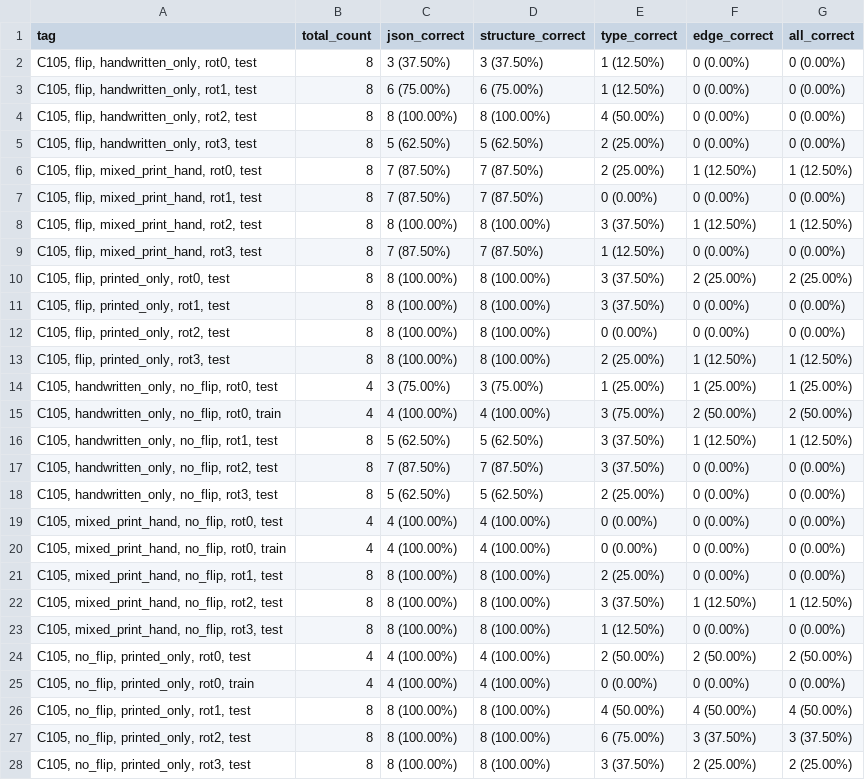
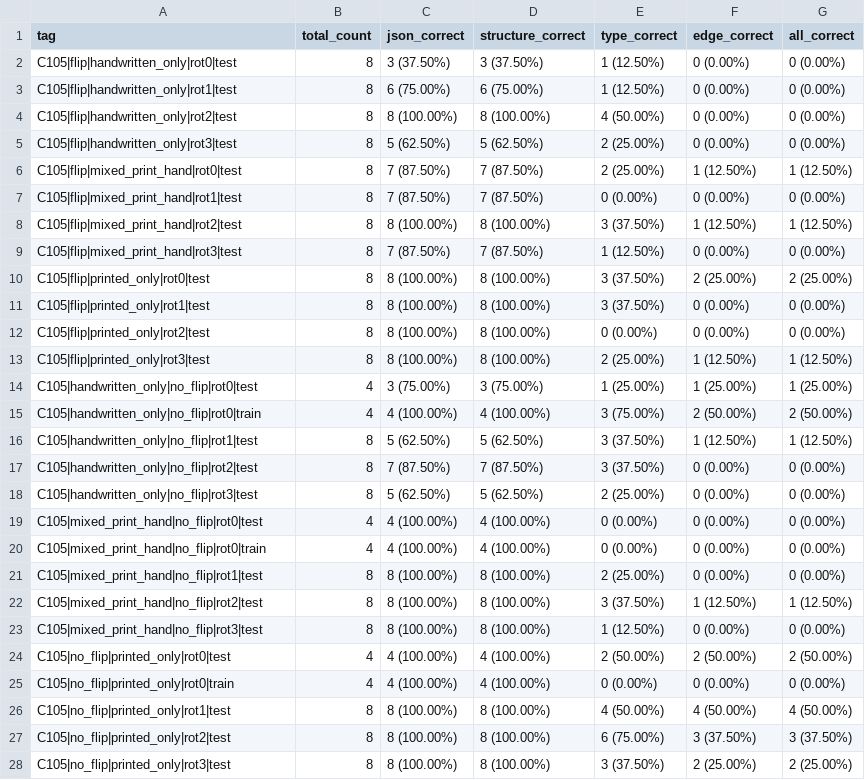
Before and after one commit to treeaaa/pb, a CSV file: acc0.csv, drawn as a sheet; only a part is shown; the diff covers the shown part only.

```diff
--- a/acc0.csv
+++ b/acc0.csv
@@ -1,28 +1,28 @@
 tag,total_count,json_correct,structure_correct,type_correct,edge_correct,all_correct
-"C105, flip, handwritten_only, rot0, test",8,3 (37.50%),3 (37.50%),1 (12.50%),0 (0.00%),0 (0.00%)
-"C105, flip, handwritten_only, rot1, test",8,6 (75.00%),6 (75.00%),1 (12.50%),0 (0.00%),0 (0.00%)
-"C105, flip, handwritten_only, rot2, test",8,8 (100.00%),8 (100.00%),4 (50.00%),0 (0.00%),0 (0.00%)
-"C105, flip, handwritten_only, rot3, test",8,5 (62.50%),5 (62.50%),2 (25.00%),0 (0.00%),0 (0.00%)
-"C105, flip, mixed_print_hand, rot0, test",8,7 (87.50%),7 (87.50%),2 (25.00%),1 (12.50%),1 (12.50%)
-"C105, flip, mixed_print_hand, rot1, test",8,7 (87.50%),7 (87.50%),0 (0.00%),0 (0.00%),0 (0.00%)
-"C105, flip, mixed_print_hand, rot2, test",8,8 (100.00%),8 (100.00%),3 (37.50%),1 (12.50%),1 (12.50%)
-"C105, flip, mixed_print_hand, rot3, test",8,7 (87.50%),7 (87.50%),1 (12.50%),0 (0.00%),0 (0.00%)
-"C105, flip, printed_only, rot0, test",8,8 (100.00%),8 (100.00%),3 (37.50%),2 (25.00%),2 (25.00%)
-"C105, flip, printed_only, rot1, test",8,8 (100.00%),8 (100.00%),3 (37.50%),0 (0.00%),0 (0.00%)
-"C105, flip, printed_only, rot2, test",8,8 (100.00%),8 (100.00%),0 (0.00%),0 (0.00%),0 (0.00%)
-"C105, flip, printed_only, rot3, test",8,8 (100.00%),8 (100.00%),2 (25.00%),1 (12.50%),1 (12.50%)
-"C105, handwritten_only, no_flip, rot0, test",4,3 (75.00%),3 (75.00%),1 (25.00%),1 (25.00%),1 (25.00%)
-"C105, handwritten_only, no_flip, rot0, train",4,4 (100.00%),4 (100.00%),3 (75.00%),2 (50.00%),2 (50.00%)
-"C105, handwritten_only, no_flip, rot1, test",8,5 (62.50%),5 (62.50%),3 (37.50%),1 (12.50%),1 (12.50%)
-"C105, handwritten_only, no_flip, rot2, test",8,7 (87.50%),7 (87.50%),3 (37.50%),0 (0.00%),0 (0.00%)
-"C105, handwritten_only, no_flip, rot3, test",8,5 (62.50%),5 (62.50%),2 (25.00%),0 (0.00%),0 (0.00%)
-"C105, mixed_print_hand, no_flip, rot0, test",4,4 (100.00%),4 (100.00%),0 (0.00%),0 (0.00%),0 (0.00%)
-"C105, mixed_print_hand, no_flip, rot0, train",4,4 (100.00%),4 (100.00%),0 (0.00%),0 (0.00%),0 (0.00%)
-"C105, mixed_print_hand, no_flip, rot1, test",8,8 (100.00%),8 (100.00%),2 (25.00%),0 (0.00%),0 (0.00%)
-"C105, mixed_print_hand, no_flip, rot2, test",8,8 (100.00%),8 (100.00%),3 (37.50%),1 (12.50%),1 (12.50%)
-"C105, mixed_print_hand, no_flip, rot3, test",8,8 (100.00%),8 (100.00%),1 (12.50%),0 (0.00%),0 (0.00%)
-"C105, no_flip, printed_only, rot0, test",4,4 (100.00%),4 (100.00%),2 (50.00%),2 (50.00%),2 (50.00%)
-"C105, no_flip, printed_only, rot0, train",4,4 (100.00%),4 (100.00%),0 (0.00%),0 (0.00%),0 (0.00%)
-"C105, no_flip, printed_only, rot1, test",8,8 (100.00%),8 (100.00%),4 (50.00%),4 (50.00%),4 (50.00%)
-"C105, no_flip, printed_only, rot2, test",8,8 (100.00%),8 (100.00%),6 (75.00%),3 (37.50%),3 (37.50%)
-"C105, no_flip, printed_only, rot3, test",8,8 (100.00%),8 (100.00%),3 (37.50%),2 (25.00%),2 (25.00%)
+C105|flip|handwritten_only|rot0|test,8,3 (37.50%),3 (37.50%),1 (12.50%),0 (0.00%),0 (0.00%)
+C105|flip|handwritten_only|rot1|test,8,6 (75.00%),6 (75.00%),1 (12.50%),0 (0.00%),0 (0.00%)
+C105|flip|handwritten_only|rot2|test,8,8 (100.00%),8 (100.00%),4 (50.00%),0 (0.00%),0 (0.00%)
+C105|flip|handwritten_only|rot3|test,8,5 (62.50%),5 (62.50%),2 (25.00%),0 (0.00%),0 (0.00%)
+C105|flip|mixed_print_hand|rot0|test,8,7 (87.50%),7 (87.50%),2 (25.00%),1 (12.50%),1 (12.50%)
+C105|flip|mixed_print_hand|rot1|test,8,7 (87.50%),7 (87.50%),0 (0.00%),0 (0.00%),0 (0.00%)
+C105|flip|mixed_print_hand|rot2|test,8,8 (100.00%),8 (100.00%),3 (37.50%),1 (12.50%),1 (12.50%)
+C105|flip|mixed_print_hand|rot3|test,8,7 (87.50%),7 (87.50%),1 (12.50%),0 (0.00%),0 (0.00%)
+C105|flip|printed_only|rot0|test,8,8 (100.00%),8 (100.00%),3 (37.50%),2 (25.00%),2 (25.00%)
+C105|flip|printed_only|rot1|test,8,8 (100.00%),8 (100.00%),3 (37.50%),0 (0.00%),0 (0.00%)
+C105|flip|printed_only|rot2|test,8,8 (100.00%),8 (100.00%),0 (0.00%),0 (0.00%),0 (0.00%)
+C105|flip|printed_only|rot3|test,8,8 (100.00%),8 (100.00%),2 (25.00%),1 (12.50%),1 (12.50%)
+C105|handwritten_only|no_flip|rot0|test,4,3 (75.00%),3 (75.00%),1 (25.00%),1 (25.00%),1 (25.00%)
+C105|handwritten_only|no_flip|rot0|train,4,4 (100.00%),4 (100.00%),3 (75.00%),2 (50.00%),2 (50.00%)
+C105|handwritten_only|no_flip|rot1|test,8,5 (62.50%),5 (62.50%),3 (37.50%),1 (12.50%),1 (12.50%)
+C105|handwritten_only|no_flip|rot2|test,8,7 (87.50%),7 (87.50%),3 (37.50%),0 (0.00%),0 (0.00%)
+C105|handwritten_only|no_flip|rot3|test,8,5 (62.50%),5 (62.50%),2 (25.00%),0 (0.00%),0 (0.00%)
+C105|mixed_print_hand|no_flip|rot0|test,4,4 (100.00%),4 (100.00%),0 (0.00%),0 (0.00%),0 (0.00%)
+C105|mixed_print_hand|no_flip|rot0|train,4,4 (100.00%),4 (100.00%),0 (0.00%),0 (0.00%),0 (0.00%)
+C105|mixed_print_hand|no_flip|rot1|test,8,8 (100.00%),8 (100.00%),2 (25.00%),0 (0.00%),0 (0.00%)
+C105|mixed_print_hand|no_flip|rot2|test,8,8 (100.00%),8 (100.00%),3 (37.50%),1 (12.50%),1 (12.50%)
+C105|mixed_print_hand|no_flip|rot3|test,8,8 (100.00%),8 (100.00%),1 (12.50%),0 (0.00%),0 (0.00%)
+C105|no_flip|printed_only|rot0|test,4,4 (100.00%),4 (100.00%),2 (50.00%),2 (50.00%),2 (50.00%)
+C105|no_flip|printed_only|rot0|train,4,4 (100.00%),4 (100.00%),0 (0.00%),0 (0.00%),0 (0.00%)
+C105|no_flip|printed_only|rot1|test,8,8 (100.00%),8 (100.00%),4 (50.00%),4 (50.00%),4 (50.00%)
+C105|no_flip|printed_only|rot2|test,8,8 (100.00%),8 (100.00%),6 (75.00%),3 (37.50%),3 (37.50%)
+C105|no_flip|printed_only|rot3|test,8,8 (100.00%),8 (100.00%),3 (37.50%),2 (25.00%),2 (25.00%)
```
Also changed, not shown: 135 edited cells elsewhere in this file, acc1.csv, acc2.csv, 11 other files.
